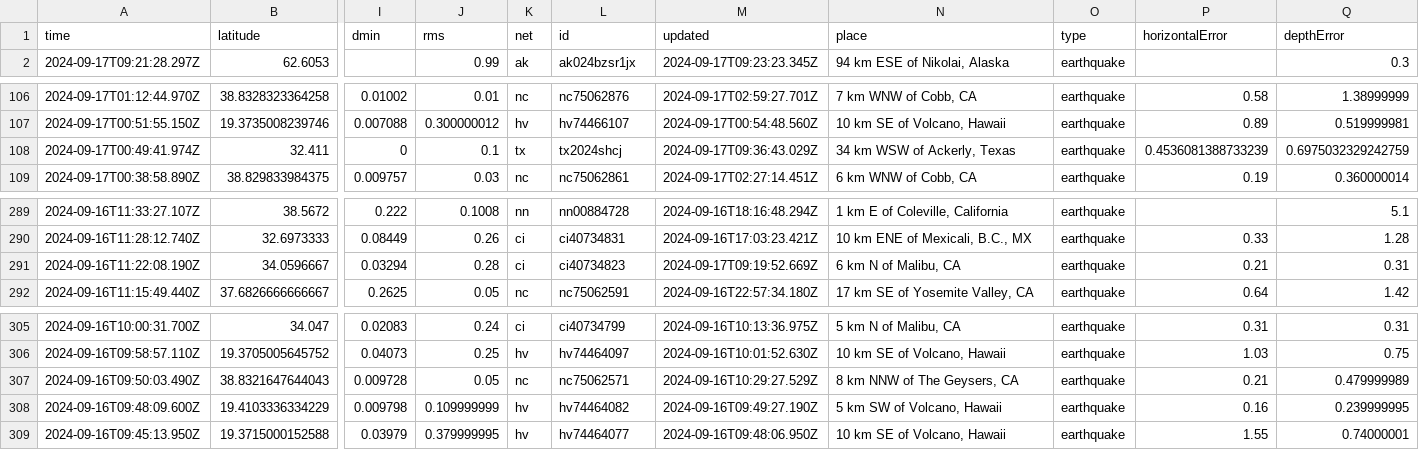
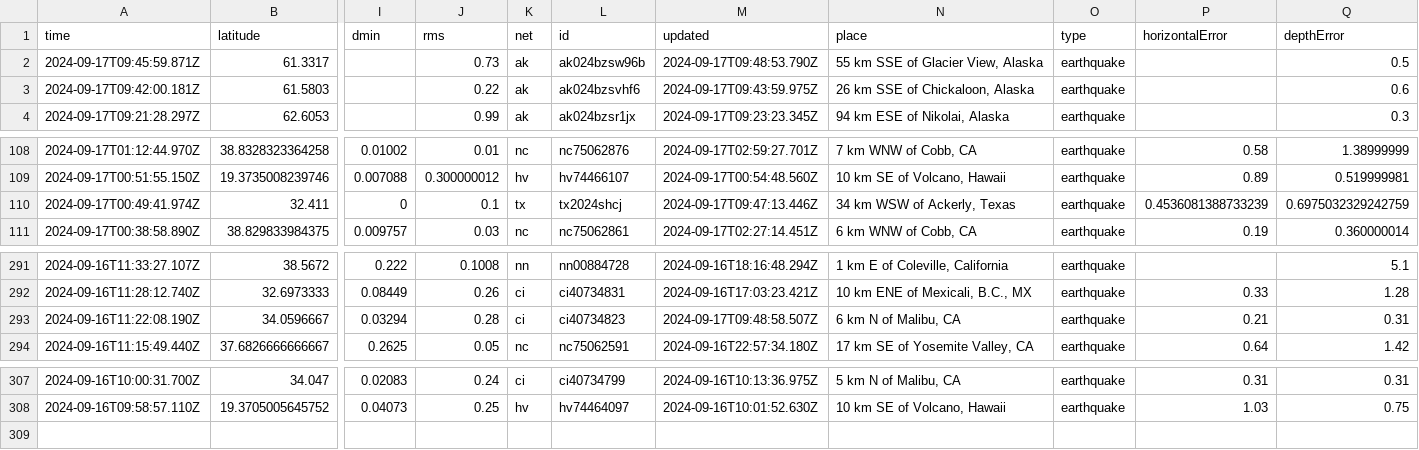
Before and after one commit to HowardTan-repo/demo-github-actions, a CSV file: usgs_current.csv, drawn as a sheet; only a part is shown, gaps mark what is left out; removed rows and columns are numbered as before the commit, all else as after; rows hold the shown columns only; the diff names each change by its address in the sheet, - before the commit and + after, or states it on an @@ line.

```diff
--- a/usgs_current.csv
+++ b/usgs_current.csv
+row 2: 2024-09-17T09:45:59.871Z | 61.3317 |  | 0.73 | ak | ak024bzsw96b | 2024-09-17T09:48:53.790Z | 55 km SSE of Glacier View, Alaska | earthquake |  | 0.5
+row 3: 2024-09-17T09:42:00.181Z | 61.5803 |  | 0.22 | ak | ak024bzsvhf6 | 2024-09-17T09:43:59.975Z | 26 km SSE of Chickaloon, Alaska | earthquake |  | 0.6
-M110 (updated): 2024-09-17T09:36:43.029Z
+M110 (updated): 2024-09-17T09:47:13.446Z
-M293 (updated): 2024-09-17T09:19:52.669Z
+M293 (updated): 2024-09-17T09:48:58.507Z
-row 307: 2024-09-16T09:50:03.490Z | 38.8321647644043 | 0.009728 | 0.05 | nc | nc75062571 | 2024-09-16T10:29:27.529Z | 8 km NNW of The Geysers, CA | earthquake | 0.21 | 0.479999989
-row 308: 2024-09-16T09:48:09.600Z | 19.4103336334229 | 0.009798 | 0.109999999 | hv | hv74464082 | 2024-09-16T09:49:27.190Z | 5 km SW of Volcano, Hawaii | earthquake | 0.16 | 0.239999995
-row 309: 2024-09-16T09:45:13.950Z | 19.3715000152588 | 0.03979 | 0.379999995 | hv | hv74464077 | 2024-09-16T09:48:06.950Z | 10 km SE of Volcano, Hawaii | earthquake | 1.55 | 0.74000001
```
Also changed, not shown: 1 other file.
